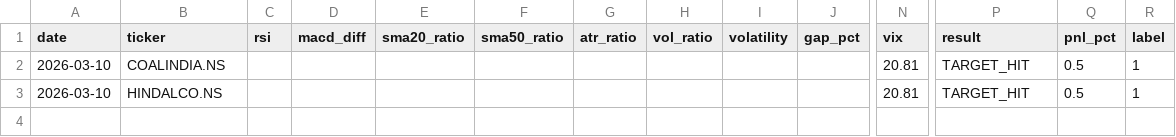
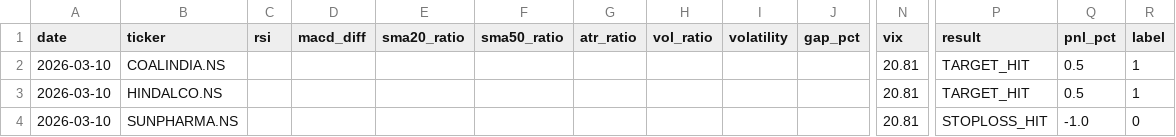
Before and after one commit to gangeshchawla/intraday-signals, a CSV file: logs/training_data.csv, drawn as a sheet; only a part is shown, gaps mark what is left out; rows hold the shown columns only; the diff names each change by its address in the sheet, - before the commit and + after, or states it on an @@ line.

Commit message:
📊 Auto-update logs/training_data.csv

```diff
--- a/logs/training_data.csv
+++ b/logs/training_data.csv
+row 4: 2026-03-10 | SUNPHARMA.NS |  |  |  |  |  |  |  |  | 20.81 | STOPLOSS_HIT | -1.0 | 0
```
